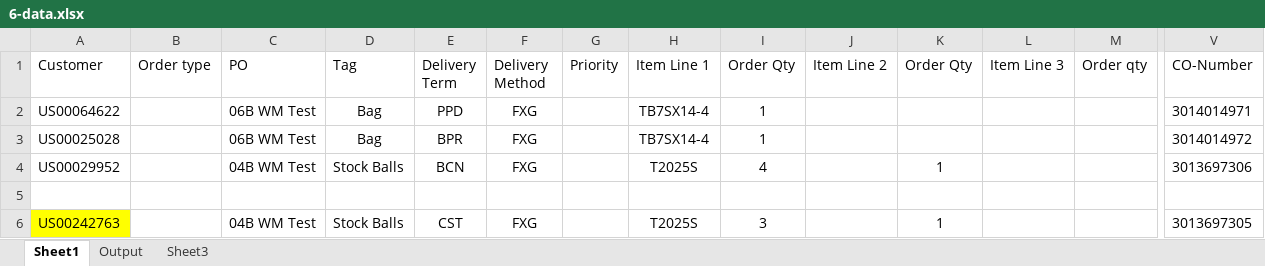
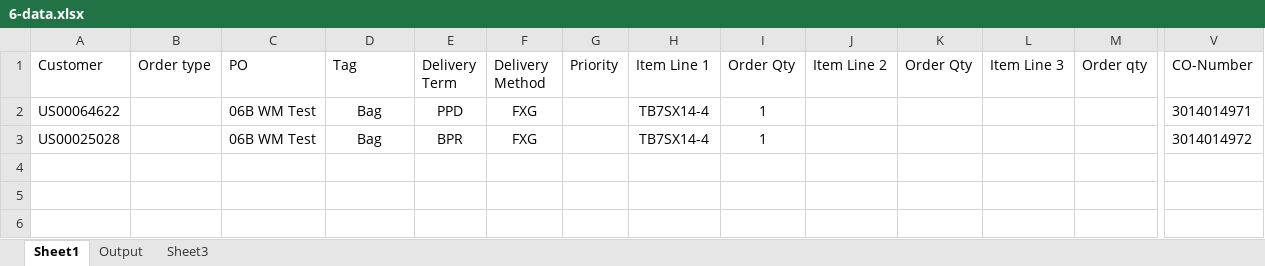
Before and after one commit to hbhardwaj03/Andyz-POC, an Excel workbook: Resources/6-data.xlsx, sheet Sheet1, drawn as a sheet; only a part is shown, gaps mark what is left out; values as stored, in another font and other column widths than the file's, no borders; rows hold the shown columns only; the diff names each change by its address in the sheet, - before the commit and + after, or states it on an @@ line.

Commit message:
update 6 data

```diff
--- a/Resources/6-data.xlsx (sheet Sheet1)
+++ b/Resources/6-data.xlsx (sheet Sheet1)
-row 4: US00029952 |  | 04B WM Test | Stock Balls | BCN | FXG |  | T2025S | 4 |  | 1 |  |  | 3013697306
-row 5: (empty)
-row 6: US00242763 |  | 04B WM Test | Stock Balls | CST | FXG |  | T2025S | 3 |  | 1 |  |  | 3013697305
```
